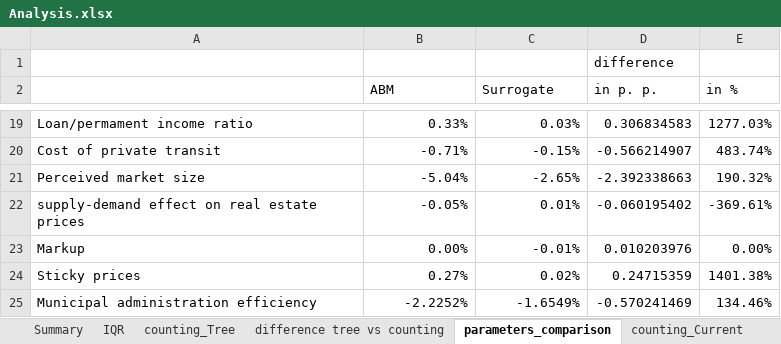
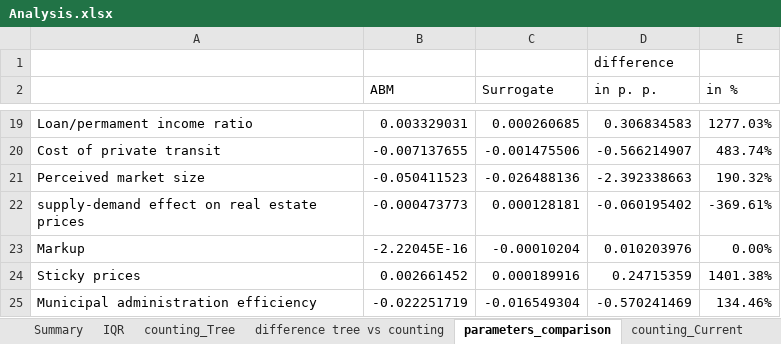
Before and after one commit to BAFurtado/MLsimulatesABMtowardsPolicy_outdated, an Excel workbook: pre_processed_data/Analysis.xlsx, sheet parameters_comparison, drawn as a sheet; only a part is shown, gaps mark what is left out; values as stored, in another font and other column widths than the file's, no borders; conditional formats not drawn; the diff covers the shown part only; the diff names each change by its address in the sheet, - before the commit and + after, or states it on an @@ line.

```diff
--- a/pre_processed_data/Analysis.xlsx (sheet parameters_comparison)
+++ b/pre_processed_data/Analysis.xlsx (sheet parameters_comparison)
-B19 (ABM): 0.33%
+B19 (ABM): 0.003329031
-C19 (Surrogate): 0.03%
+C19 (Surrogate): 0.000260685
-B20 (ABM): -0.71%
+B20 (ABM): -0.007137655
-C20 (Surrogate): -0.15%
+C20 (Surrogate): -0.001475506
-B21 (ABM): -5.04%
+B21 (ABM): -0.050411523
-C21 (Surrogate): -2.65%
+C21 (Surrogate): -0.026488136
-B22 (ABM): -0.05%
+B22 (ABM): -0.000473773
-C22 (Surrogate): 0.01%
+C22 (Surrogate): 0.000128181
-B23 (ABM): 0.00%
+B23 (ABM): -2.22045E-16
-C23 (Surrogate): -0.01%
+C23 (Surrogate): -0.00010204
-B24 (ABM): 0.27%
+B24 (ABM): 0.002661452
-C24 (Surrogate): 0.02%
+C24 (Surrogate): 0.000189916
-B25 (ABM): -2.2252%
+B25 (ABM): -0.022251719
-C25 (Surrogate): -1.6549%
+C25 (Surrogate): -0.016549304
```
Also changed, not shown: 32 edited cells elsewhere in this sheet, sheet Summary, 6 other files.
